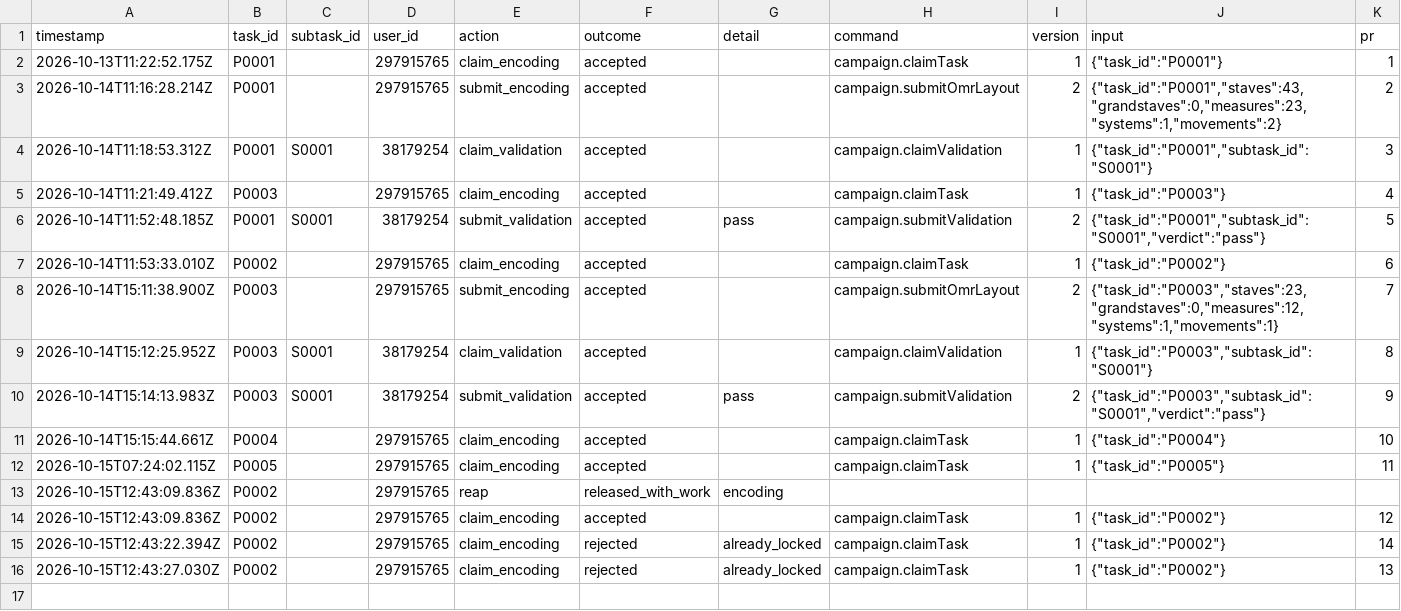
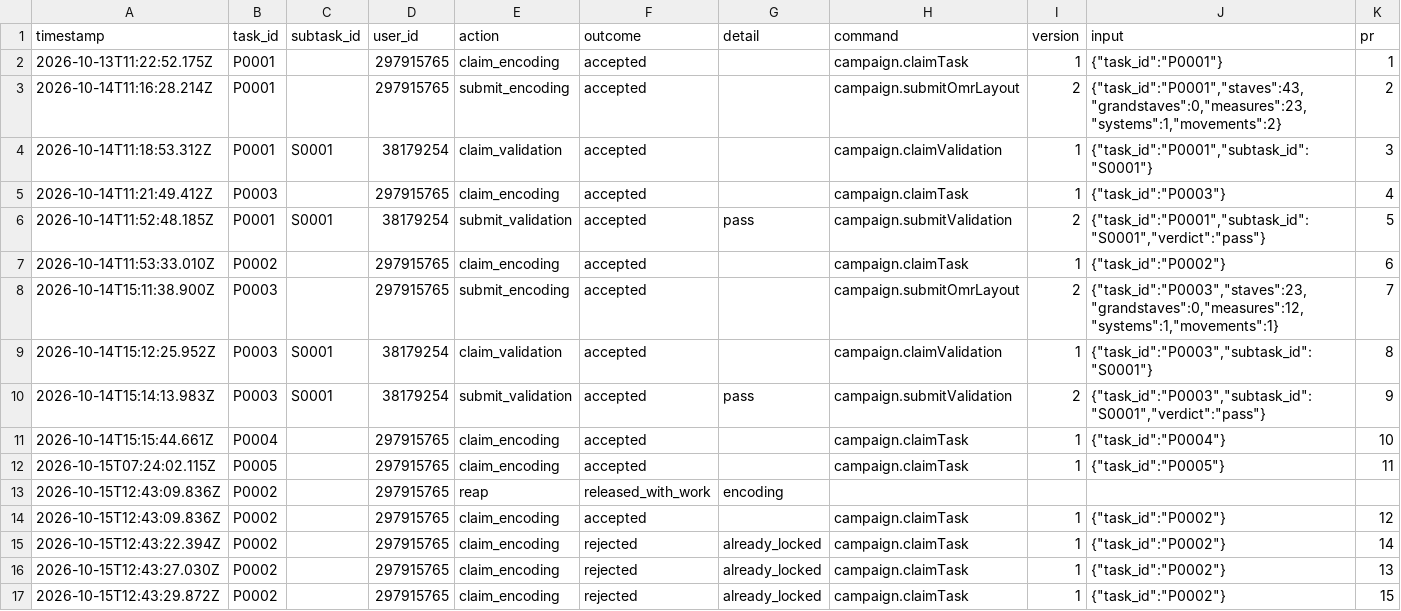
Before and after one commit to ohwjd/test-20261013, a CSV file: tracking/history.csv, drawn as a sheet; the diff names each change by its address in the sheet, - before the commit and + after, or states it on an @@ line.

```diff
--- a/tracking/history.csv
+++ b/tracking/history.csv
+row 17: 2026-10-15T12:43:29.872Z | P0002 |  | 297915765 | claim_encoding | rejected | already_locked | campaign.claimTask | 1 | {"task_id":"P0002"} | 15
```
